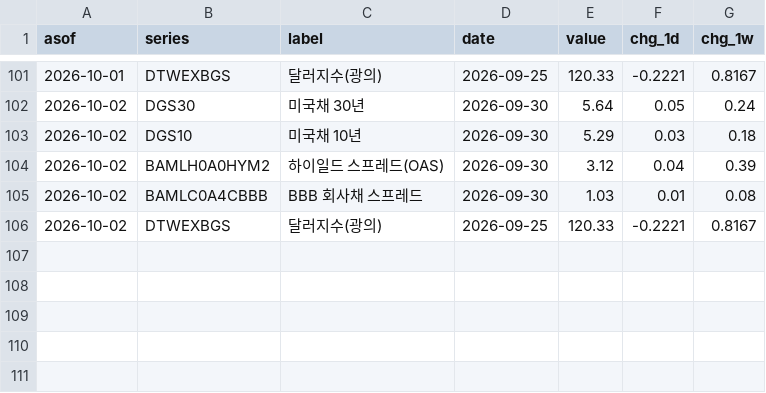
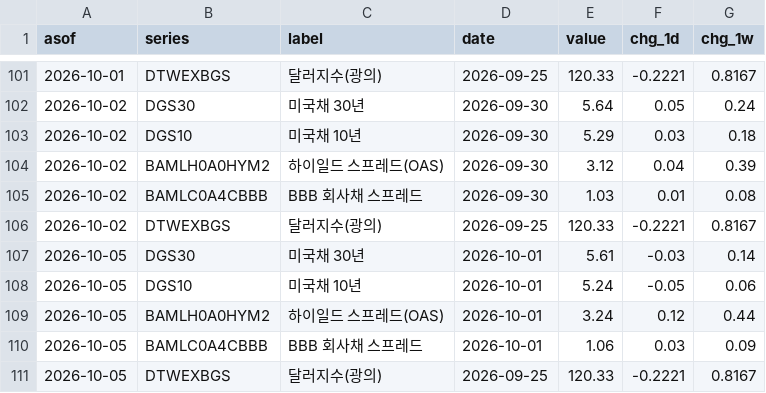
Before and after one commit to kmgod/ai-cycle-watch, a CSV file: out/rates.csv, drawn as a sheet; only a part is shown, gaps mark what is left out; the diff names each change by its address in the sheet, - before the commit and + after, or states it on an @@ line.

```diff
--- a/out/rates.csv
+++ b/out/rates.csv
+row 107: 2026-10-05 | DGS30 | 미국채 30년 | 2026-10-01 | 5.61 | -0.03 | 0.14
+row 108: 2026-10-05 | DGS10 | 미국채 10년 | 2026-10-01 | 5.24 | -0.05 | 0.06
+row 109: 2026-10-05 | BAMLH0A0HYM2 | 하이일드 스프레드(OAS) | 2026-10-01 | 3.24 | 0.12 | 0.44
+row 110: 2026-10-05 | BAMLC0A4CBBB | BBB 회사채 스프레드 | 2026-10-01 | 1.06 | 0.03 | 0.09
+row 111: 2026-10-05 | DTWEXBGS | 달러지수(광의) | 2026-09-25 | 120.33 | -0.2221 | 0.8167
```
Also changed, not shown: 2 other files.
